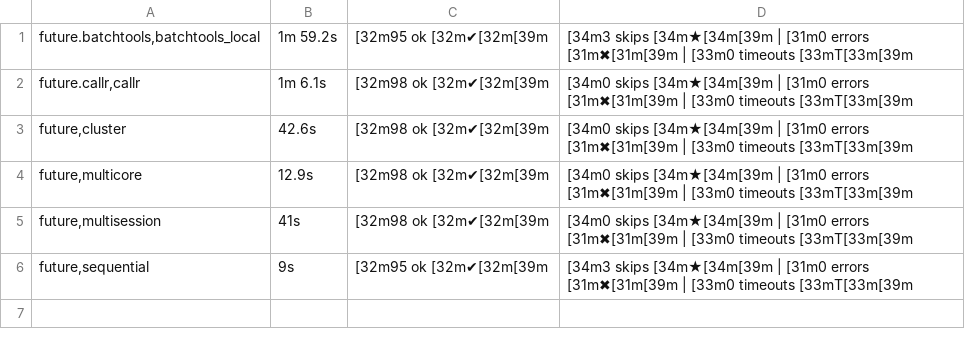
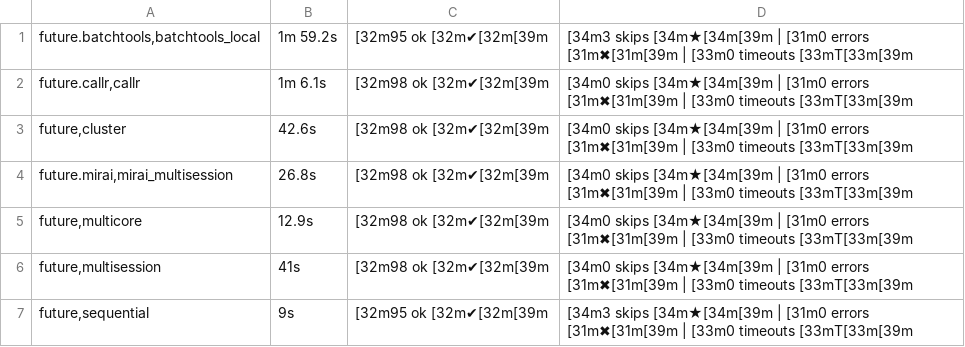
Before and after one commit to HenrikBengtsson/future.tests, a TSV file: backend_results/summary.tsv, drawn as a sheet; the diff names each change by its address in the sheet, - before the commit and + after, or states it on an @@ line.

Commit message:
Add future.mirai to the backends to test frequently

```diff
--- a/backend_results/summary.tsv
+++ b/backend_results/summary.tsv
+row 4: future.mirai,mirai_multisession | 26.8s | [32m98 ok [32m✔[32m[39m | [34m0 skips [34m★[34m[39m | [31m0 errors [31m✖[31m[39m | [33m0 timeouts [33mT[33m[39m
```
Also changed, not shown: 2 other files.
